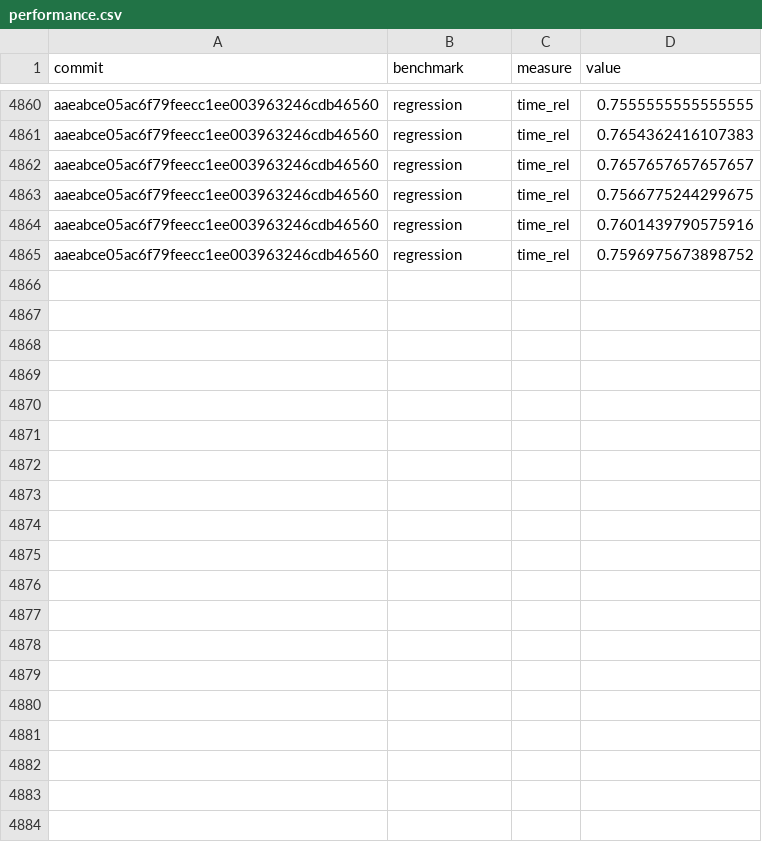
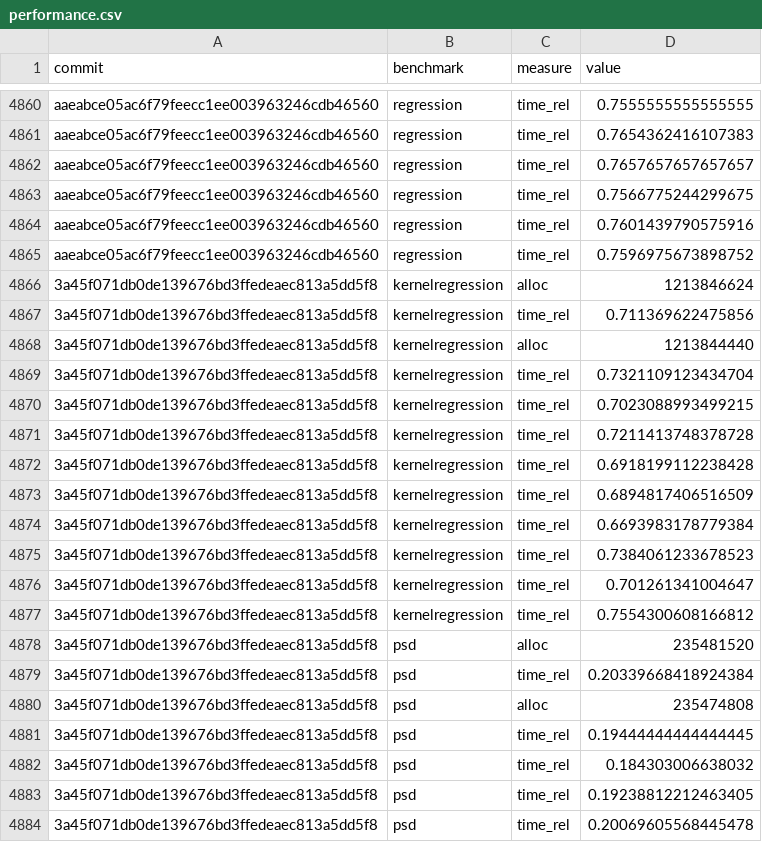
Before and after one commit to google-research/dex-lang, a CSV file: performance.csv, drawn as a sheet; only a part is shown, gaps mark what is left out; the diff covers the shown part only.

Commit message:
Add measurements for 3a45f071db0de139676bd3ffedeaec813a5dd5f8

```diff
--- a/performance.csv
+++ b/performance.csv
@@ -4865 +4865,20 @@ commit,benchmark,measure,value
 "aaeabce05ac6f79feecc1ee003963246cdb46560","regression","time_rel","0.7596975673898752"
+"3a45f071db0de139676bd3ffedeaec813a5dd5f8","kernelregression","alloc","1213846624"
+"3a45f071db0de139676bd3ffedeaec813a5dd5f8","kernelregression","time_rel","0.711369622475856"
+"3a45f071db0de139676bd3ffedeaec813a5dd5f8","kernelregression","alloc","1213844440"
+"3a45f071db0de139676bd3ffedeaec813a5dd5f8","kernelregression","time_rel","0.7321109123434704"
+"3a45f071db0de139676bd3ffedeaec813a5dd5f8","kernelregression","time_rel","0.7023088993499215"
+"3a45f071db0de139676bd3ffedeaec813a5dd5f8","kernelregression","time_rel","0.7211413748378728"
+"3a45f071db0de139676bd3ffedeaec813a5dd5f8","kernelregression","time_rel","0.6918199112238428"
+"3a45f071db0de139676bd3ffedeaec813a5dd5f8","kernelregression","time_rel","0.6894817406516509"
+"3a45f071db0de139676bd3ffedeaec813a5dd5f8","kernelregression","time_rel","0.6693983178779384"
+"3a45f071db0de139676bd3ffedeaec813a5dd5f8","kernelregression","time_rel","0.7384061233678523"
+"3a45f071db0de139676bd3ffedeaec813a5dd5f8","kernelregression","time_rel","0.701261341004647"
+"3a45f071db0de139676bd3ffedeaec813a5dd5f8","kernelregression","time_rel","0.7554300608166812"
+"3a45f071db0de139676bd3ffedeaec813a5dd5f8","psd","alloc","235481520"
+"3a45f071db0de139676bd3ffedeaec813a5dd5f8","psd","time_rel","0.20339668418924384"
+"3a45f071db0de139676bd3ffedeaec813a5dd5f8","psd","alloc","235474808"
+"3a45f071db0de139676bd3ffedeaec813a5dd5f8","psd","time_rel","0.19444444444444445"
+"3a45f071db0de139676bd3ffedeaec813a5dd5f8","psd","time_rel","0.184303006638032"
+"3a45f071db0de139676bd3ffedeaec813a5dd5f8","psd","time_rel","0.19238812212463405"
+"3a45f071db0de139676bd3ffedeaec813a5dd5f8","psd","time_rel","0.20069605568445478"
```
Also changed, not shown: 29 added rows elsewhere in this file, commits.csv.
